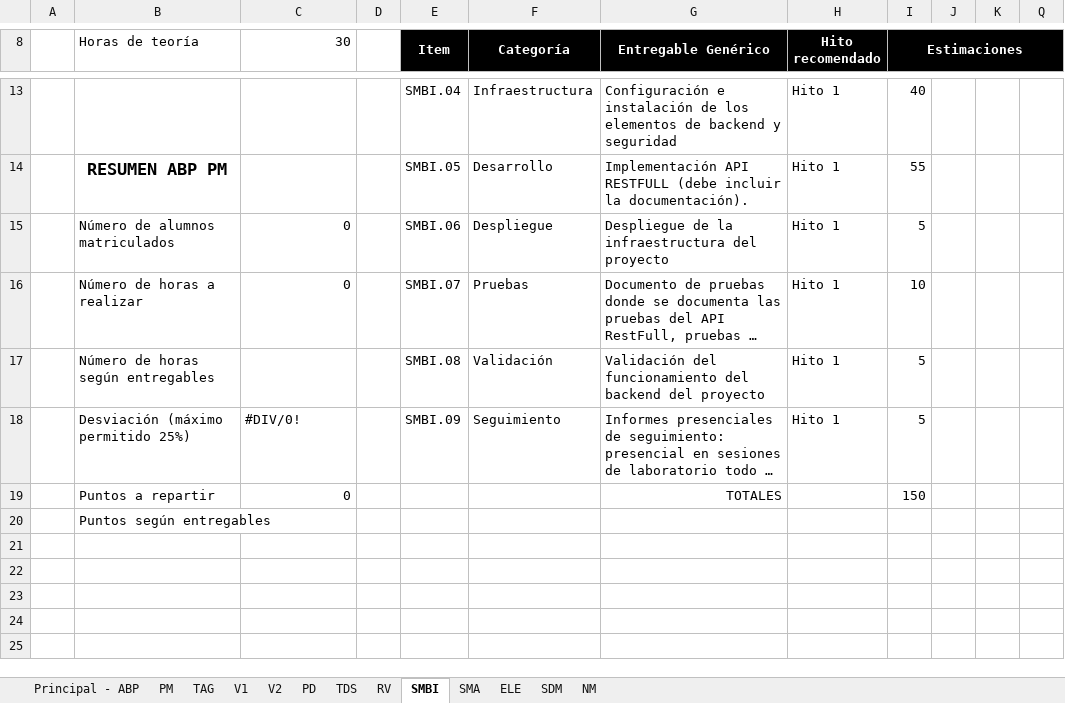
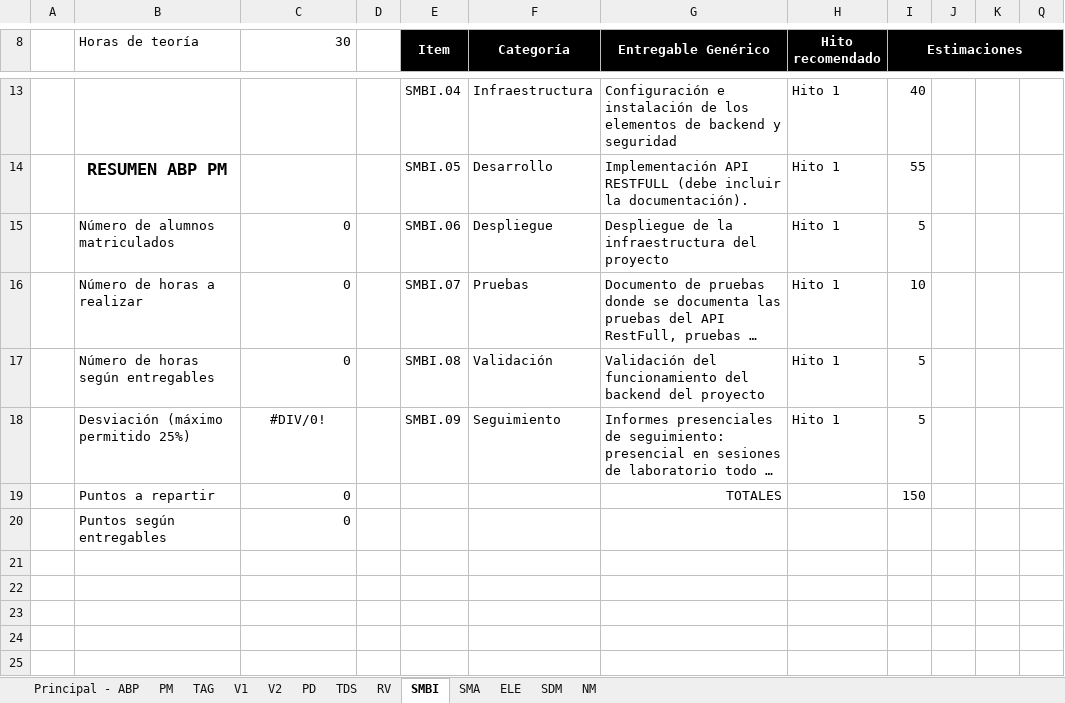
Before and after one commit to ABPMultimediaUA/Sack-3D, an Excel workbook: Documentacion/PlantillaActualizada.xlsx, sheet SMBI, drawn as a sheet; only a part is shown, gaps mark what is left out; long unchanged cells end in …; values as stored, in another font and other column widths than the file's, no borders; charts and pictures not drawn; the diff names each change by its address in the sheet, - before the commit and + after, or states it on an @@ line.

```diff
--- a/Documentacion/PlantillaActualizada.xlsx (sheet SMBI)
+++ b/Documentacion/PlantillaActualizada.xlsx (sheet SMBI)
-C17 (30): (empty)
+C17 (30): 0
-C18 alignment: left
+C18 alignment: center
-C20 (30): (empty)
+C20 (30): 0
```
Also changed, not shown: sheet V2, sheet SMA, charts or pictures.
